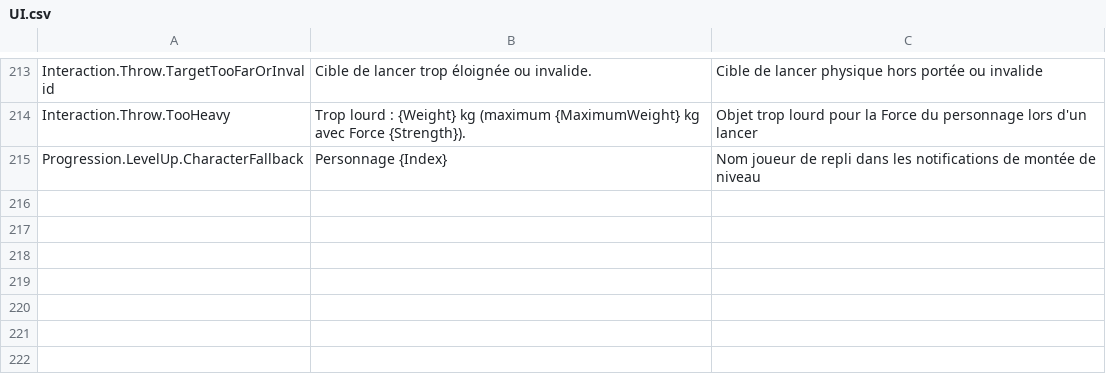
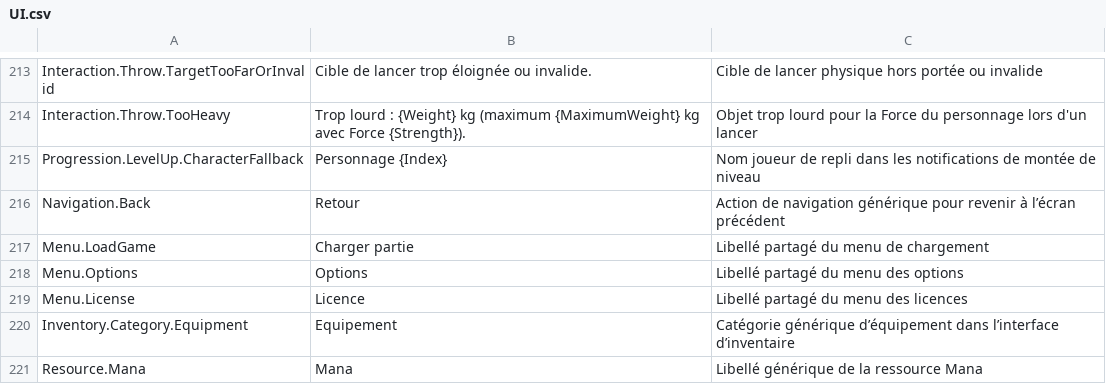
Before and after one commit to PhilippeMartin1964/GrimrockPrototype, a CSV file: Localization/Source/UI.csv, drawn as a sheet; only a part is shown, gaps mark what is left out; the diff names each change by its address in the sheet, - before the commit and + after, or states it on an @@ line.

Commit message:
UI-LOCALIZATION03.2D1 author shared WBP vocabulary

```diff
--- a/Localization/Source/UI.csv
+++ b/Localization/Source/UI.csv
+row 216: Navigation.Back | Retour | Action de navigation générique pour revenir à l’écran précédent
+row 217: Menu.LoadGame | Charger partie | Libellé partagé du menu de chargement
+row 218: Menu.Options | Options | Libellé partagé du menu des options
+row 219: Menu.License | Licence | Libellé partagé du menu des licences
+row 220: Inventory.Category.Equipment | Equipement | Catégorie générique d’équipement dans l’interface d’inventaire
+row 221: Resource.Mana | Mana | Libellé générique de la ressource Mana
```
Also changed, not shown: 1 other file.
